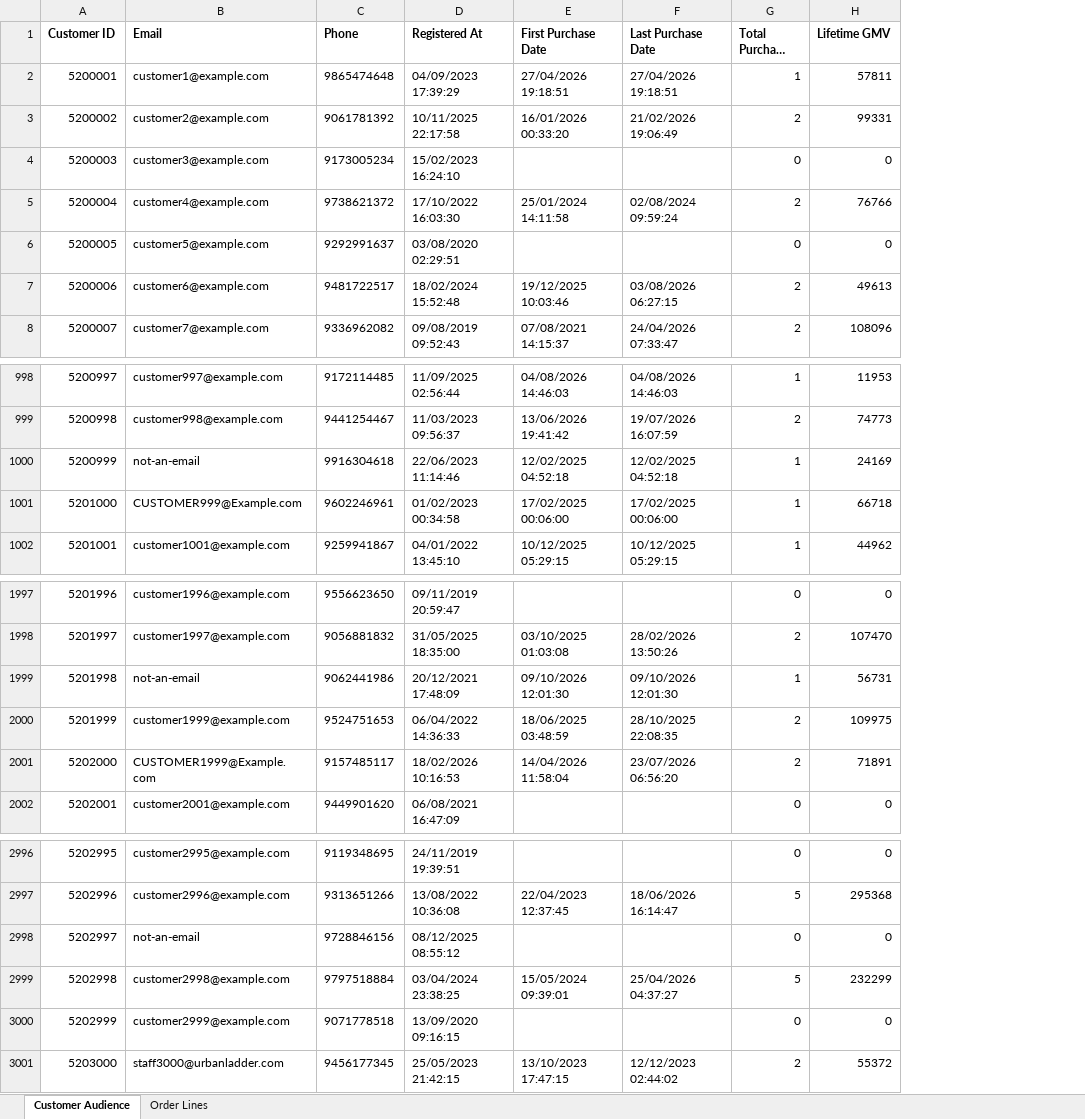
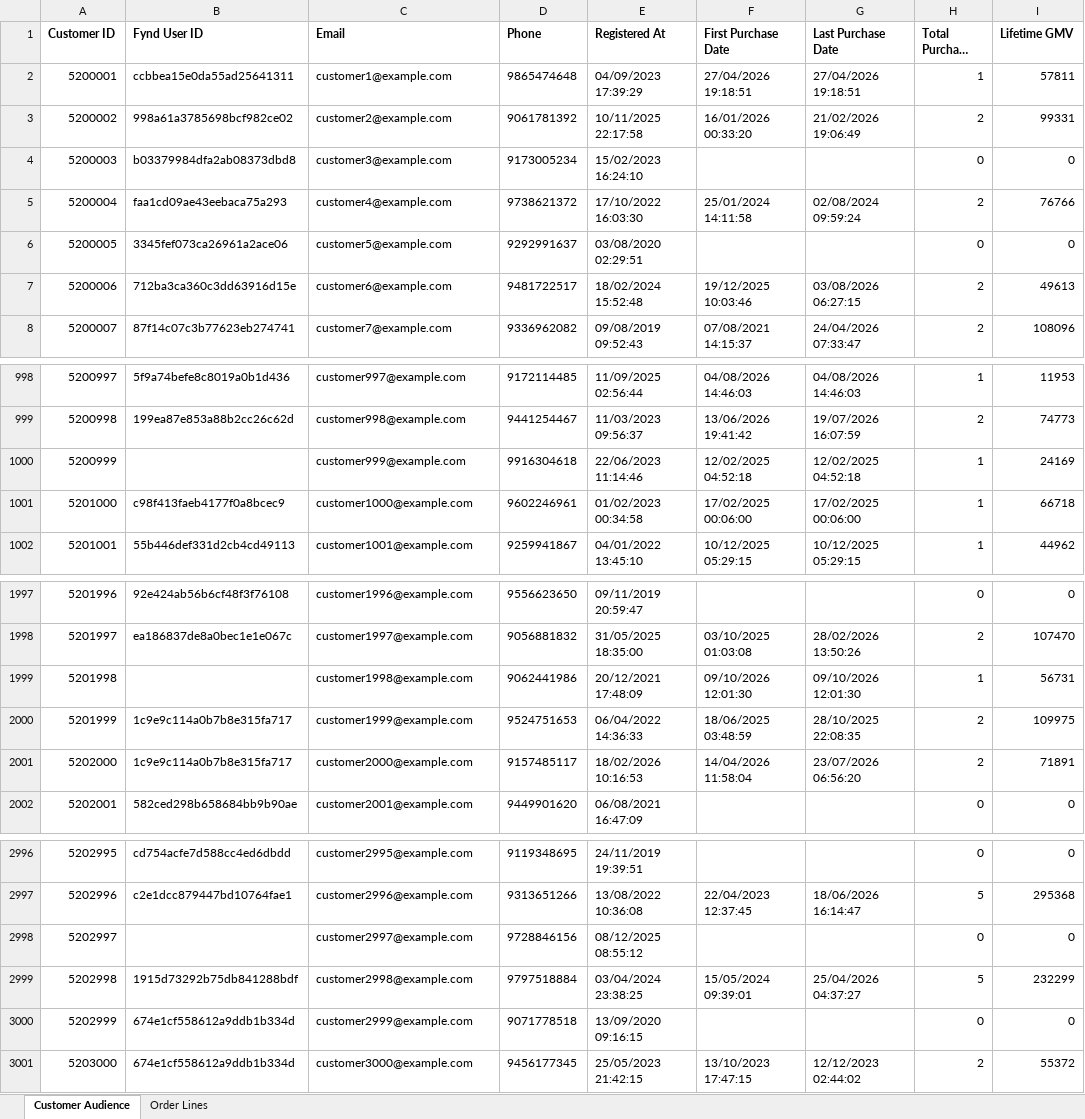
Before and after one commit to Ashwath522/Cohort-builder, an Excel workbook: sample/sample_customers.xlsx, sheet Customer Audience, drawn as a sheet; only a part is shown, gaps mark what is left out; long unchanged cells end in …; values as stored, in another font and other column widths than the file's, no borders; addresses are those after the commit; the diff covers the shown part only; the diff names each change by its address in the sheet, - before the commit and + after, or states it on an @@ line.

```diff
--- a/sample/sample_customers.xlsx (sheet Customer Audience)
+++ b/sample/sample_customers.xlsx (sheet Customer Audience)
+column B (Fynd User ID), rows 2-8: ccbbea15e0da55ad25641311 | 998a61a3785698bcf982ce02 | b03379984dfa2ab08373dbd8 | faa1cd09ae43eebaca75a293 | 3345fef073ca26961a2ace06 | 712ba3ca360c3dd63916d15e | 87f14c07c3b77623eb274741; rows 998-1002: 5f9a74befe8c8019a0b1d436 | 199ea87e853a88b2cc26c62d |  | c98f413faeb4177f0a8bcec9 | 55b446def331d2cb4cd49113; rows 1997-2002: 92e424ab56b6cf48f3f76108 | ea186837de8a0bec1e1e067c |  | 1c9e9c114a0b7b8e315fa717 | 1c9e9c114a0b7b8e315fa717 | 582ced298b658684bb9b90ae; rows 2996-3001: cd754acfe7d588cc4ed6dbdd | c2e1dcc879447bd10764fae1 |  | 1915d73292b75db841288bdf | 674e1cf558612a9ddb1b334d | 674e1cf558612a9ddb1b334d
-C1000 (Email): not-an-email
+C1000 (Email): customer999@example.com
-C1001 (Email): CUSTOMER999@Example.com
+C1001 (Email): customer1000@example.com
-C1999 (Email): not-an-email
+C1999 (Email): customer1998@example.com
-C2001 (Email): CUSTOMER1999@Example.com
+C2001 (Email): customer2000@example.com
-C2998 (Email): not-an-email
+C2998 (Email): customer2997@example.com
-C3001 (Email): staff3000@urbanladder.com
+C3001 (Email): customer3000@example.com
```
Also changed, not shown: 27 edited cells elsewhere in this sheet, 32 other files.
